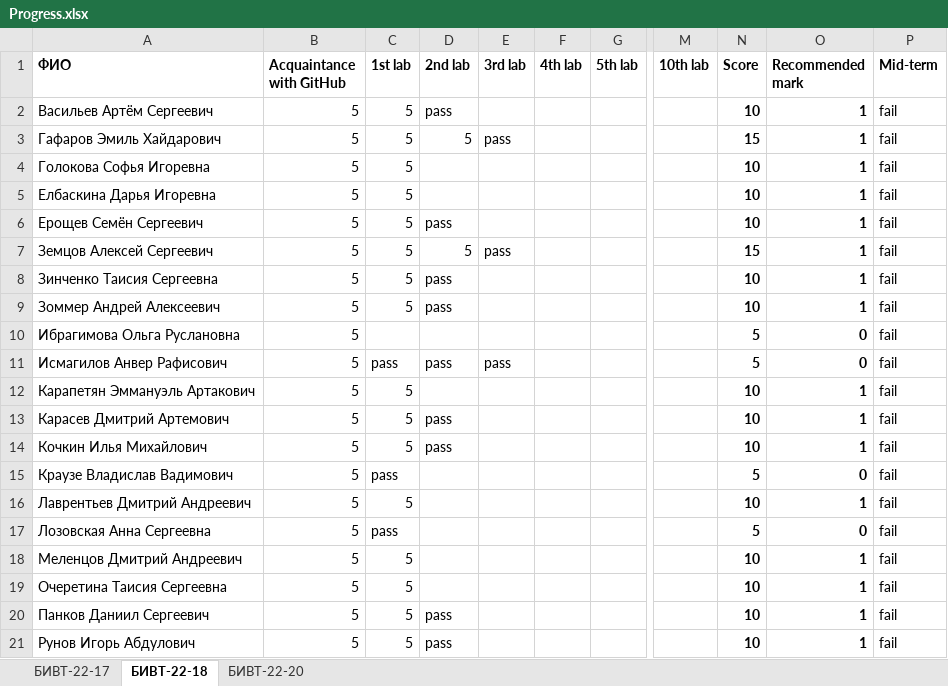
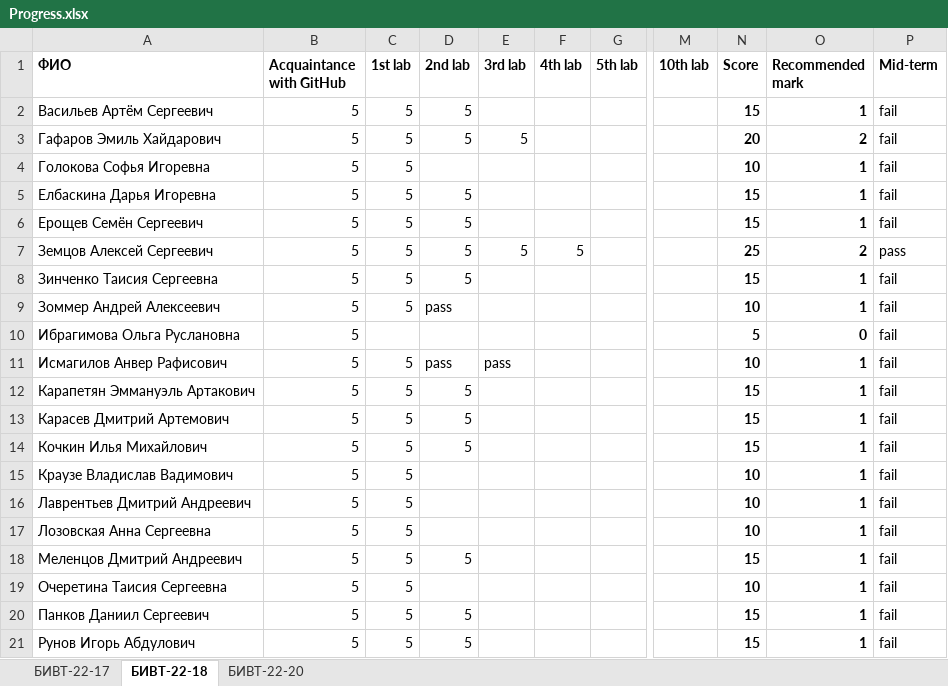
Before and after one commit to NemirovichMark/1st_Lesson, an Excel workbook: Progress.xlsx, sheet БИВТ-22-18, drawn as a sheet; only a part is shown, gaps mark what is left out; values as stored, in another font and other column widths than the file's, no borders; the diff covers the shown part only; the diff names each change by its address in the sheet, - before the commit and + after, or states it on an @@ line.

Commit message:
Add files via upload

```diff
--- a/Progress.xlsx (sheet БИВТ-22-18)
+++ b/Progress.xlsx (sheet БИВТ-22-18)
-D2 (2nd lab): pass
+D2 (2nd lab): 5
-N2 (Score): 10
+N2 (Score): 15
-E3 (3rd lab): pass
+E3 (3rd lab): 5
-N3 (Score): 15
+N3 (Score): 20
-O3 (Recommended mark): 1
+O3 (Recommended mark): 2
-D5 (2nd lab): (empty)
+D5 (2nd lab): 5
-N5:N6 (Score): 10
+N5:N6 (Score): 15
-D6 (2nd lab): pass
+D6 (2nd lab): 5
-E7 (3rd lab): pass
+E7 (3rd lab): 5
-F7 (4th lab): (empty)
+F7 (4th lab): 5
-N7 (Score): 15
+N7 (Score): 25
-O7 (Recommended mark): 1
+O7 (Recommended mark): 2
-P7 (Mid-term): fail
+P7 (Mid-term): pass
-D8 (2nd lab): pass
+D8 (2nd lab): 5
-N8 (Score): 10
+N8 (Score): 15
-C11 (1st lab): pass
+C11 (1st lab): 5
-N11 (Score): 5
+N11 (Score): 10
-O11 (Recommended mark): 0
+O11 (Recommended mark): 1
-D12 (2nd lab): (empty)
+D12 (2nd lab): 5
-N12:N14 (Score): 10
+N12:N14 (Score): 15
-D13:D14 (2nd lab): pass
+D13:D14 (2nd lab): 5
-C15 (1st lab): pass
+C15 (1st lab): 5
-N15 (Score): 5
+N15 (Score): 10
-O15 (Recommended mark): 0
+O15 (Recommended mark): 1
-C17 (1st lab): pass
+C17 (1st lab): 5
-N17 (Score): 5
+N17 (Score): 10
-O17 (Recommended mark): 0
+O17 (Recommended mark): 1
-D18 (2nd lab): (empty)
+D18 (2nd lab): 5
-N18 (Score): 10
+N18 (Score): 15
-D20:D21 (2nd lab): pass
+D20:D21 (2nd lab): 5
-N20:N21 (Score): 10
+N20:N21 (Score): 15
```
Also changed, not shown: 15 edited cells elsewhere in this sheet, sheet БИВТ-22-17.
